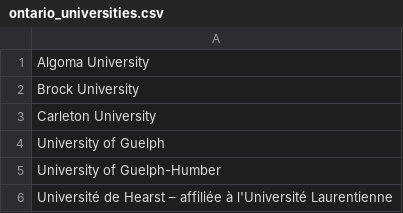
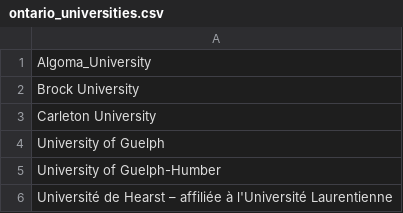
Before and after one commit to selvadrew/Wayvo-Rails-API, a CSV file: lib/seeds/ontario_universities.csv, drawn as a sheet; only a part is shown.

```diff
--- a/lib/seeds/ontario_universities.csv
+++ b/lib/seeds/ontario_universities.csv
@@ -1,2 +1,2 @@
-Algoma University
+Algoma_University
 Brock University
```
Also changed, not shown: 56 other files.
